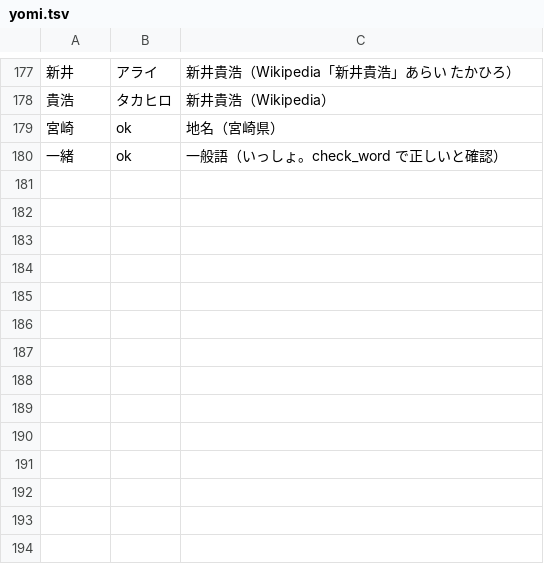
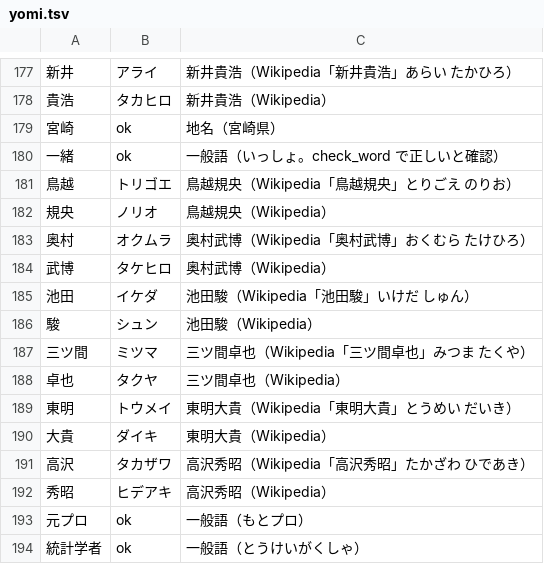
Before and after one commit to iwtbet22/ushi-youtube, a TSV file: script/yomi.tsv, drawn as a sheet; only a part is shown, gaps mark what is left out; the diff names each change by its address in the sheet, - before the commit and + after, or states it on an @@ line.

```diff
--- a/script/yomi.tsv
+++ b/script/yomi.tsv
+row 181: 鳥越 | トリゴエ | 鳥越規央（Wikipedia「鳥越規央」とりごえ のりお）
+row 182: 規央 | ノリオ | 鳥越規央（Wikipedia）
+row 183: 奥村 | オクムラ | 奥村武博（Wikipedia「奥村武博」おくむら たけひろ）
+row 184: 武博 | タケヒロ | 奥村武博（Wikipedia）
+row 185: 池田 | イケダ | 池田駿（Wikipedia「池田駿」いけだ しゅん）
+row 186: 駿 | シュン | 池田駿（Wikipedia）
+row 187: 三ツ間 | ミツマ | 三ツ間卓也（Wikipedia「三ツ間卓也」みつま たくや）
+row 188: 卓也 | タクヤ | 三ツ間卓也（Wikipedia）
+row 189: 東明 | トウメイ | 東明大貴（Wikipedia「東明大貴」とうめい だいき）
+row 190: 大貴 | ダイキ | 東明大貴（Wikipedia）
+row 191: 高沢 | タカザワ | 高沢秀昭（Wikipedia「高沢秀昭」たかざわ ひであき）
+row 192: 秀昭 | ヒデアキ | 高沢秀昭（Wikipedia）
+row 193: 元プロ | ok | 一般語（もとプロ）
+row 194: 統計学者 | ok | 一般語（とうけいがくしゃ）
```
Also changed, not shown: 6 other files.
